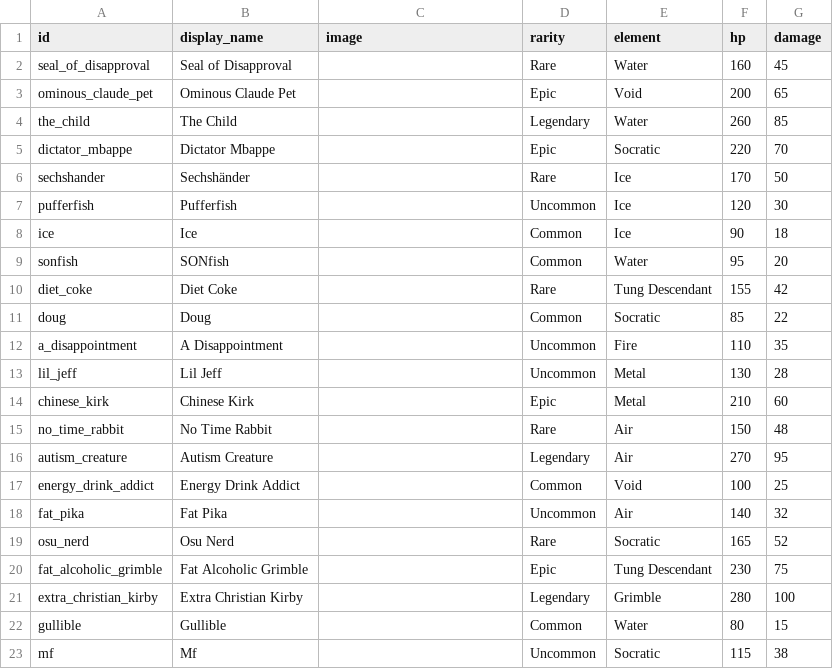
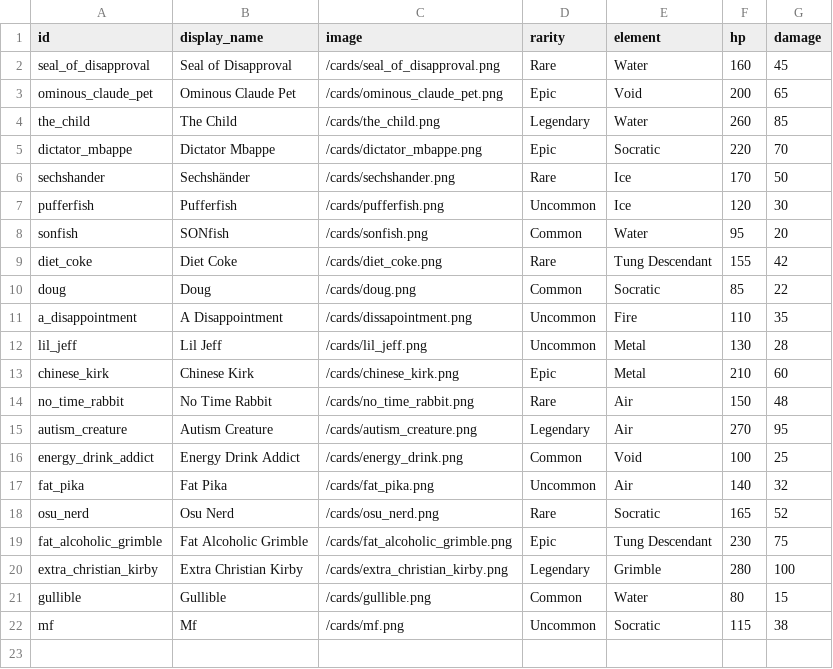
Before and after one commit to gbtsui/gamblingmaxxer6000, a CSV file: src/lib/server/data/items.csv, drawn as a sheet.

Commit message:
added a ton of images and also like all of the frontpage jawn. looks vibecoded
to do:
- fix deck screen jawn
- add back of cards
- make it look NOT vibe coded
- thanks claudia code

```diff
--- a/src/lib/server/data/items.csv
+++ b/src/lib/server/data/items.csv
@@ -1,23 +1,22 @@
 id,display_name,image,rarity,element,hp,damage
-seal_of_disapproval,Seal of Disapproval,,Rare,Water,160,45
-ominous_claude_pet,Ominous Claude Pet,,Epic,Void,200,65
-the_child,The Child,,Legendary,Water,260,85
-dictator_mbappe,Dictator Mbappe,,Epic,Socratic,220,70
-sechshander,Sechshänder,,Rare,Ice,170,50
-pufferfish,Pufferfish,,Uncommon,Ice,120,30
-ice,Ice,,Common,Ice,90,18
-sonfish,SONfish,,Common,Water,95,20
-diet_coke,Diet Coke,,Rare,Tung Descendant,155,42
-doug,Doug,,Common,Socratic,85,22
-a_disappointment,A Disappointment,,Uncommon,Fire,110,35
-lil_jeff,Lil Jeff,,Uncommon,Metal,130,28
-chinese_kirk,Chinese Kirk,,Epic,Metal,210,60
-no_time_rabbit,No Time Rabbit,,Rare,Air,150,48
-autism_creature,Autism Creature,,Legendary,Air,270,95
-energy_drink_addict,Energy Drink Addict,,Common,Void,100,25
-fat_pika,Fat Pika,,Uncommon,Air,140,32
-osu_nerd,Osu Nerd,,Rare,Socratic,165,52
-fat_alcoholic_grimble,Fat Alcoholic Grimble,,Epic,Tung Descendant,230,75
-extra_christian_kirby,Extra Christian Kirby,,Legendary,Grimble,280,100
-gullible,Gullible,,Common,Water,80,15
-mf,Mf,,Uncommon,Socratic,115,38
+seal_of_disapproval,Seal of Disapproval,/cards/seal_of_disapproval.png,Rare,Water,160,45
+ominous_claude_pet,Ominous Claude Pet,/cards/ominous_claude_pet.png,Epic,Void,200,65
+the_child,The Child,/cards/the_child.png,Legendary,Water,260,85
+dictator_mbappe,Dictator Mbappe,/cards/dictator_mbappe.png,Epic,Socratic,220,70
+sechshander,Sechshänder,/cards/sechshander.png,Rare,Ice,170,50
+pufferfish,Pufferfish,/cards/pufferfish.png,Uncommon,Ice,120,30
+sonfish,SONfish,/cards/sonfish.png,Common,Water,95,20
+diet_coke,Diet Coke,/cards/diet_coke.png,Rare,Tung Descendant,155,42
+doug,Doug,/cards/doug.png,Common,Socratic,85,22
+a_disappointment,A Disappointment,/cards/dissapointment.png,Uncommon,Fire,110,35
+lil_jeff,Lil Jeff,/cards/lil_jeff.png,Uncommon,Metal,130,28
+chinese_kirk,Chinese Kirk,/cards/chinese_kirk.png,Epic,Metal,210,60
+no_time_rabbit,No Time Rabbit,/cards/no_time_rabbit.png,Rare,Air,150,48
+autism_creature,Autism Creature,/cards/autism_creature.png,Legendary,Air,270,95
+energy_drink_addict,Energy Drink Addict,/cards/energy_drink.png,Common,Void,100,25
+fat_pika,Fat Pika,/cards/fat_pika.png,Uncommon,Air,140,32
+osu_nerd,Osu Nerd,/cards/osu_nerd.png,Rare,Socratic,165,52
+fat_alcoholic_grimble,Fat Alcoholic Grimble,/cards/fat_alcoholic_grimble.png,Epic,Tung Descendant,230,75
+extra_christian_kirby,Extra Christian Kirby,/cards/extra_christian_kirby.png,Legendary,Grimble,280,100
+gullible,Gullible,/cards/gullible.png,Common,Water,80,15
+mf,Mf,/cards/mf.png,Uncommon,Socratic,115,38
```
Also changed, not shown: 22 other files.
